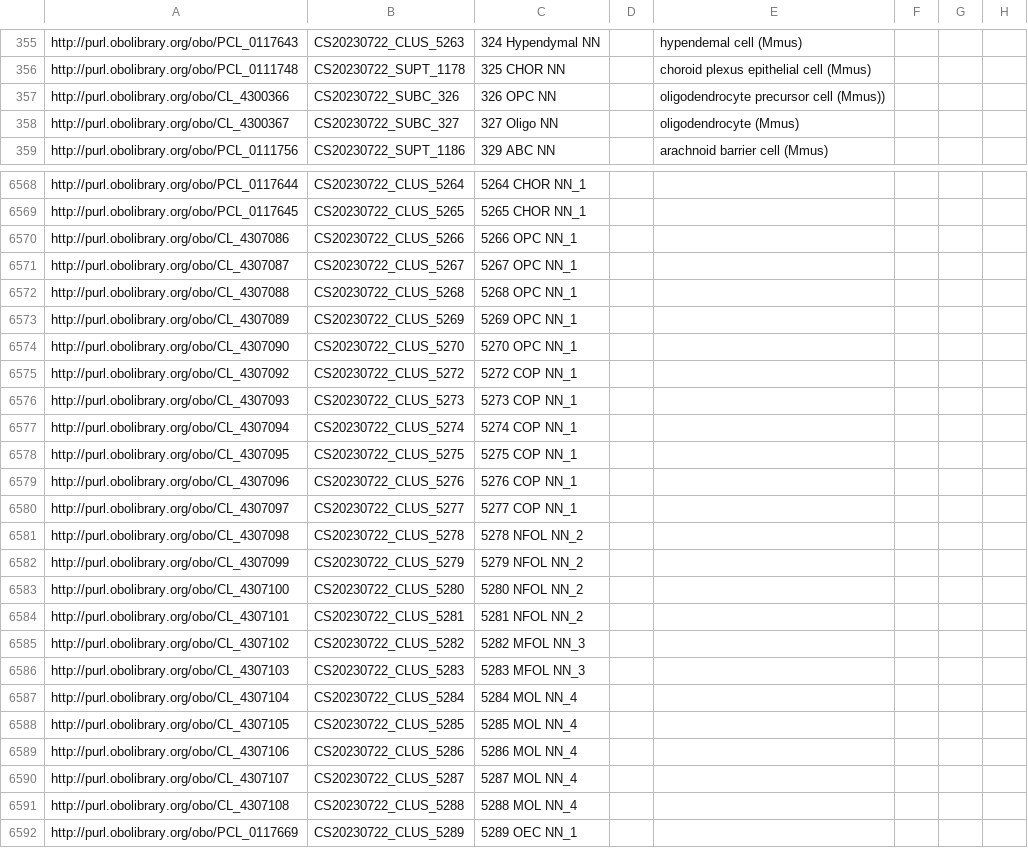
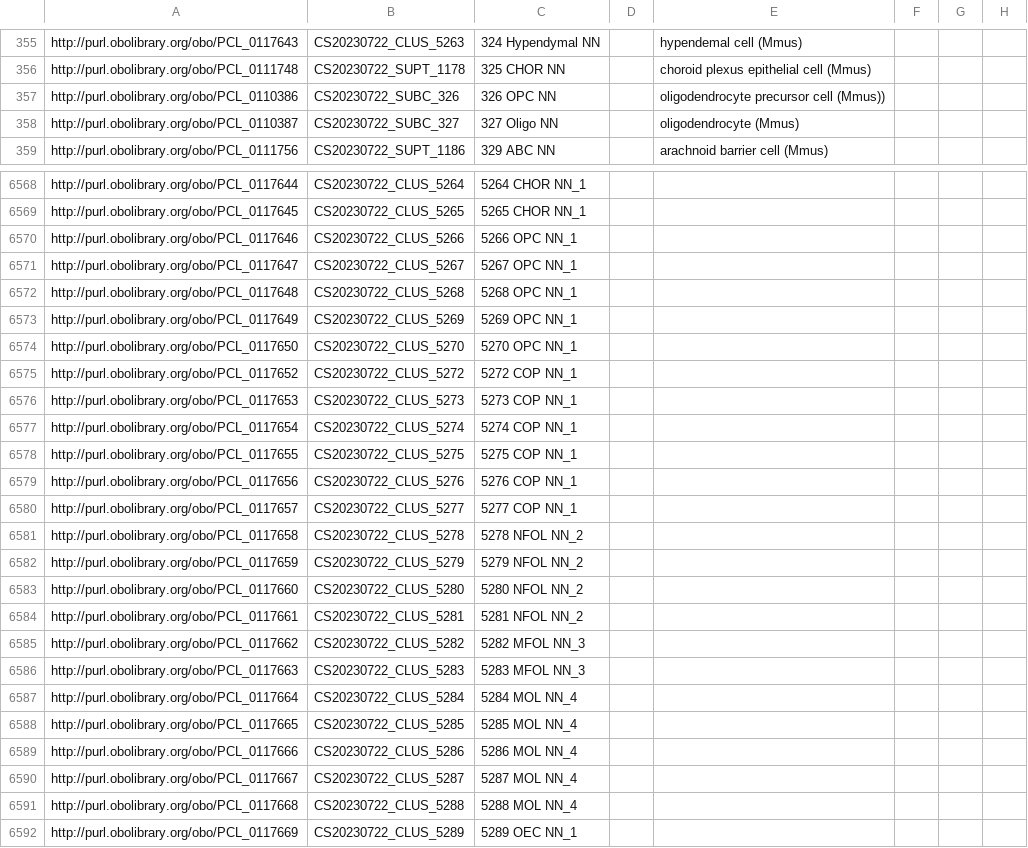
Before and after one commit to Cellular-Semantics/whole_mouse_brain_ontology, a TSV file: src/patterns/data/default/CCN20230722_class_curation.tsv, drawn as a sheet; only a part is shown, gaps mark what is left out; the diff covers the shown part only; the diff names each change by its address in the sheet, - before the commit and + after, or states it on an @@ line.

Commit message:
Update CCN20230722_class_curation.tsv
Moving changes in from iteration_3

```diff
--- a/src/patterns/data/default/CCN20230722_class_curation.tsv
+++ b/src/patterns/data/default/CCN20230722_class_curation.tsv
-A357: http://purl.obolibrary.org/obo/CL_4300366
+A357: http://purl.obolibrary.org/obo/PCL_0110386
-A358: http://purl.obolibrary.org/obo/CL_4300367
+A358: http://purl.obolibrary.org/obo/PCL_0110387
-A6570: http://purl.obolibrary.org/obo/CL_4307086
+A6570: http://purl.obolibrary.org/obo/PCL_0117646
-A6571: http://purl.obolibrary.org/obo/CL_4307087
+A6571: http://purl.obolibrary.org/obo/PCL_0117647
-A6572: http://purl.obolibrary.org/obo/CL_4307088
+A6572: http://purl.obolibrary.org/obo/PCL_0117648
-A6573: http://purl.obolibrary.org/obo/CL_4307089
+A6573: http://purl.obolibrary.org/obo/PCL_0117649
-A6574: http://purl.obolibrary.org/obo/CL_4307090
+A6574: http://purl.obolibrary.org/obo/PCL_0117650
-A6575: http://purl.obolibrary.org/obo/CL_4307092
+A6575: http://purl.obolibrary.org/obo/PCL_0117652
-A6576: http://purl.obolibrary.org/obo/CL_4307093
+A6576: http://purl.obolibrary.org/obo/PCL_0117653
-A6577: http://purl.obolibrary.org/obo/CL_4307094
+A6577: http://purl.obolibrary.org/obo/PCL_0117654
-A6578: http://purl.obolibrary.org/obo/CL_4307095
+A6578: http://purl.obolibrary.org/obo/PCL_0117655
-A6579: http://purl.obolibrary.org/obo/CL_4307096
+A6579: http://purl.obolibrary.org/obo/PCL_0117656
-A6580: http://purl.obolibrary.org/obo/CL_4307097
+A6580: http://purl.obolibrary.org/obo/PCL_0117657
-A6581: http://purl.obolibrary.org/obo/CL_4307098
+A6581: http://purl.obolibrary.org/obo/PCL_0117658
-A6582: http://purl.obolibrary.org/obo/CL_4307099
+A6582: http://purl.obolibrary.org/obo/PCL_0117659
-A6583: http://purl.obolibrary.org/obo/CL_4307100
+A6583: http://purl.obolibrary.org/obo/PCL_0117660
-A6584: http://purl.obolibrary.org/obo/CL_4307101
+A6584: http://purl.obolibrary.org/obo/PCL_0117661
-A6585: http://purl.obolibrary.org/obo/CL_4307102
+A6585: http://purl.obolibrary.org/obo/PCL_0117662
-A6586: http://purl.obolibrary.org/obo/CL_4307103
+A6586: http://purl.obolibrary.org/obo/PCL_0117663
-A6587: http://purl.obolibrary.org/obo/CL_4307104
+A6587: http://purl.obolibrary.org/obo/PCL_0117664
-A6588: http://purl.obolibrary.org/obo/CL_4307105
+A6588: http://purl.obolibrary.org/obo/PCL_0117665
-A6589: http://purl.obolibrary.org/obo/CL_4307106
+A6589: http://purl.obolibrary.org/obo/PCL_0117666
-A6590: http://purl.obolibrary.org/obo/CL_4307107
+A6590: http://purl.obolibrary.org/obo/PCL_0117667
-A6591: http://purl.obolibrary.org/obo/CL_4307108
+A6591: http://purl.obolibrary.org/obo/PCL_0117668
```
Also changed, not shown: 23 edited cells elsewhere in this file.
